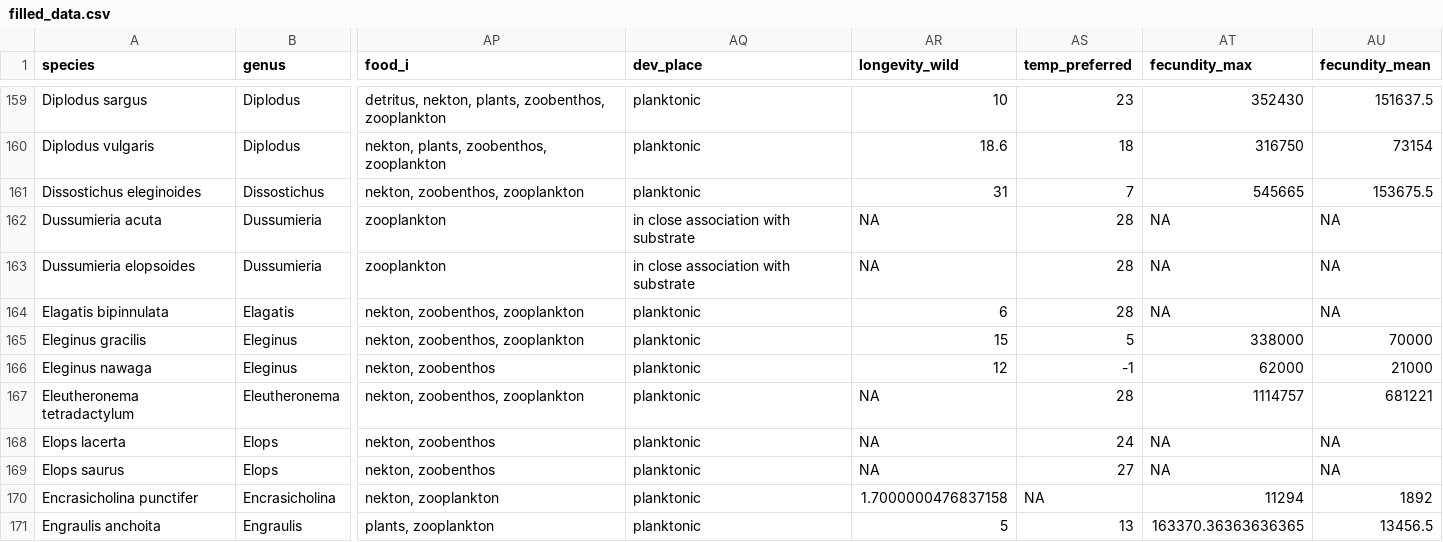
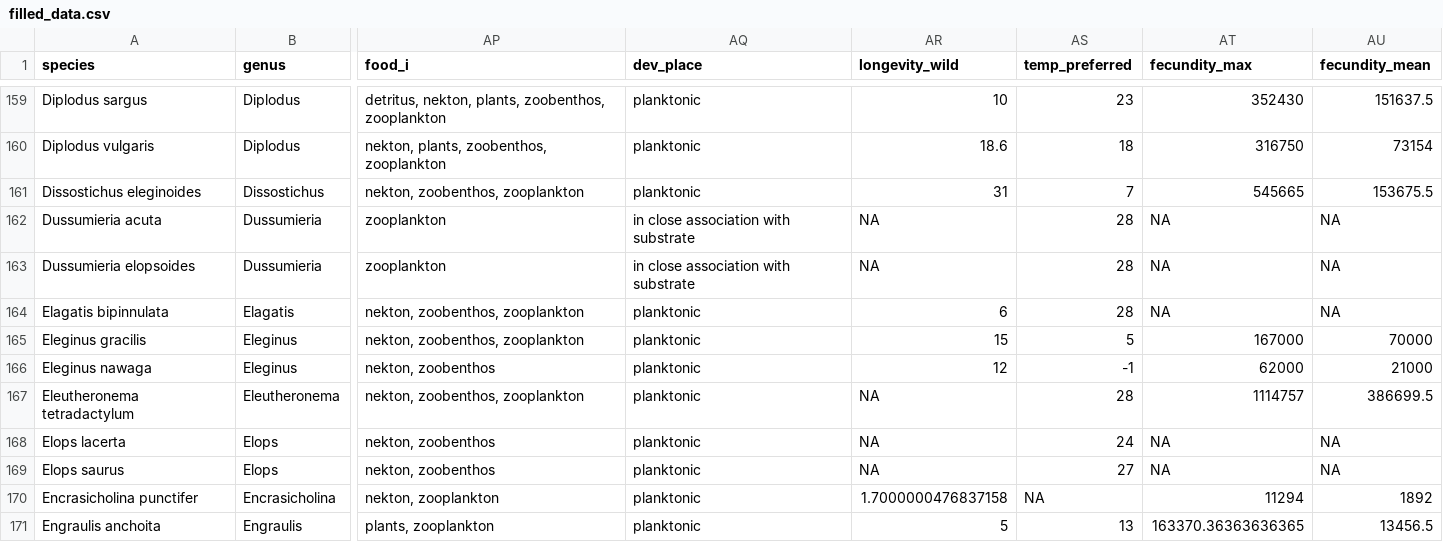
Before and after one commit to acaughman/movement_modes, a CSV file: 01_data/02_processed_data/filled_data.csv, drawn as a sheet; only a part is shown, gaps mark what is left out; the diff covers the shown part only; the diff names each change by its address in the sheet, - before the commit and + after, or states it on an @@ line.

```diff
--- a/01_data/02_processed_data/filled_data.csv
+++ b/01_data/02_processed_data/filled_data.csv
-AT165 (fecundity_max): 338000
+AT165 (fecundity_max): 167000
-AU167 (fecundity_mean): 681221
+AU167 (fecundity_mean): 386699.5
```
Also changed, not shown: 79 edited cells elsewhere in this file, 01_data/02_processed_data/filled_data2.csv, 01_data/02_processed_data/fishbase_data.csv, 14 other files.
